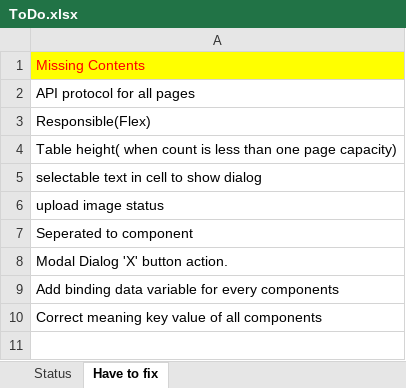
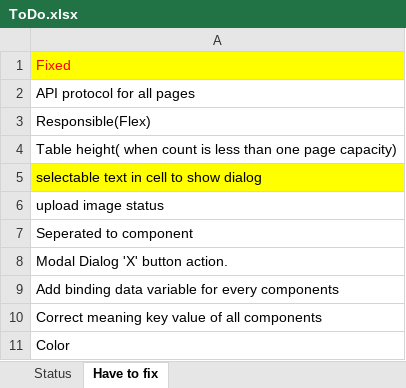
Before and after one commit to ArrowTech0515/ZCool-live-broadcast-systemdev-, an Excel workbook: 1.docs/ToDo.xlsx, sheet Have to fix, drawn as a sheet; values as stored, in another font and other column widths than the file's, no borders; the diff names each change by its address in the sheet, - before the commit and + after, or states it on an @@ line.

```diff
--- a/1.docs/ToDo.xlsx (sheet Have to fix)
+++ b/1.docs/ToDo.xlsx (sheet Have to fix)
-A1: Missing Contents
+A1: Fixed
-A5 fill: none
+A5 fill: #FFFF00
+row 11: Color
```
Also changed, not shown: 4 other files.
